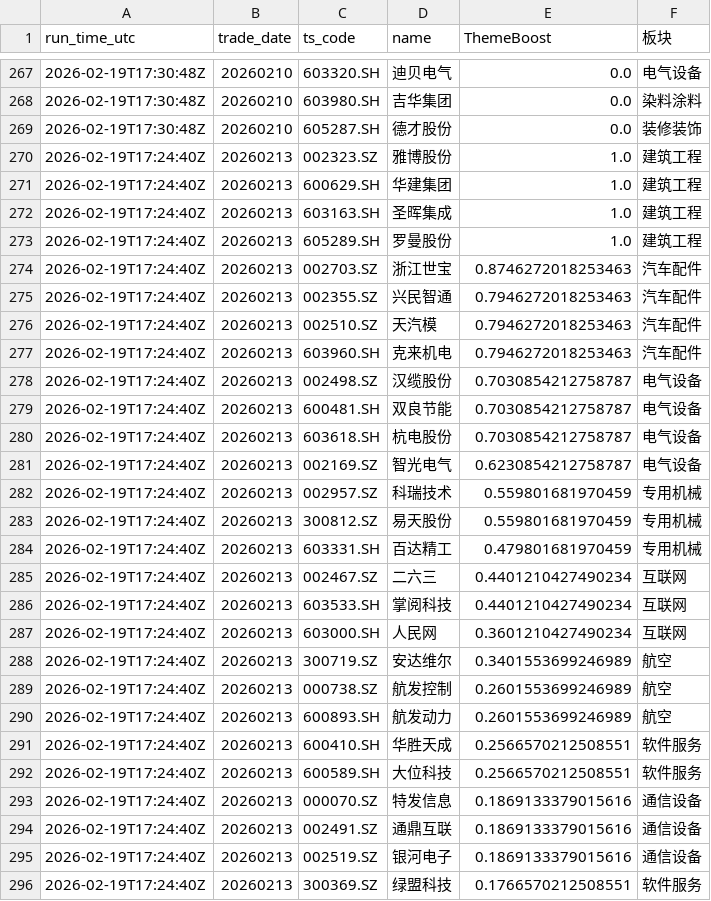
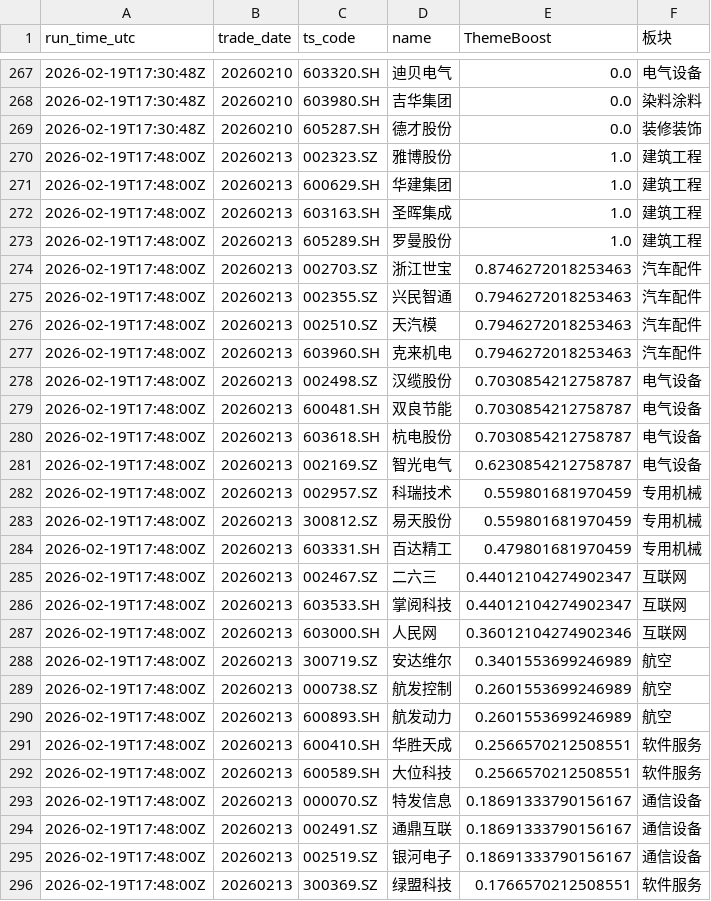
Before and after one commit to njedu2023-prog/a-top10, a CSV file: outputs/learning/step4_theme.csv, drawn as a sheet; only a part is shown, gaps mark what is left out; the diff covers the shown part only.

```diff
--- a/outputs/learning/step4_theme.csv
+++ b/outputs/learning/step4_theme.csv
@@ -269,28 +269,28 @@ run_time_utc,trade_date,ts_code,name,ThemeBoost,板块
 2026-02-19T17:30:48Z,20260210,605287.SH,德才股份,0.0,装修装饰
-2026-02-19T17:24:40Z,20260213,002323.SZ,雅博股份,1.0,建筑工程
-2026-02-19T17:24:40Z,20260213,600629.SH,华建集团,1.0,建筑工程
-2026-02-19T17:24:40Z,20260213,603163.SH,圣晖集成,1.0,建筑工程
-2026-02-19T17:24:40Z,20260213,605289.SH,罗曼股份,1.0,建筑工程
-2026-02-19T17:24:40Z,20260213,002703.SZ,浙江世宝,0.8746272018253463,汽车配件
-2026-02-19T17:24:40Z,20260213,002355.SZ,兴民智通,0.7946272018253463,汽车配件
-2026-02-19T17:24:40Z,20260213,002510.SZ,天汽模,0.7946272018253463,汽车配件
-2026-02-19T17:24:40Z,20260213,603960.SH,克来机电,0.7946272018253463,汽车配件
-2026-02-19T17:24:40Z,20260213,002498.SZ,汉缆股份,0.7030854212758787,电气设备
-2026-02-19T17:24:40Z,20260213,600481.SH,双良节能,0.7030854212758787,电气设备
-2026-02-19T17:24:40Z,20260213,603618.SH,杭电股份,0.7030854212758787,电气设备
-2026-02-19T17:24:40Z,20260213,002169.SZ,智光电气,0.6230854212758787,电气设备
-2026-02-19T17:24:40Z,20260213,002957.SZ,科瑞技术,0.559801681970459,专用机械
-2026-02-19T17:24:40Z,20260213,300812.SZ,易天股份,0.559801681970459,专用机械
-2026-02-19T17:24:40Z,20260213,603331.SH,百达精工,0.479801681970459,专用机械
-2026-02-19T17:24:40Z,20260213,002467.SZ,二六三,0.4401210427490234,互联网
-2026-02-19T17:24:40Z,20260213,603533.SH,掌阅科技,0.4401210427490234,互联网
-2026-02-19T17:24:40Z,20260213,603000.SH,人民网,0.3601210427490234,互联网
-2026-02-19T17:24:40Z,20260213,300719.SZ,安达维尔,0.3401553699246989,航空
-2026-02-19T17:24:40Z,20260213,000738.SZ,航发控制,0.2601553699246989,航空
-2026-02-19T17:24:40Z,20260213,600893.SH,航发动力,0.2601553699246989,航空
-2026-02-19T17:24:40Z,20260213,600410.SH,华胜天成,0.2566570212508551,软件服务
-2026-02-19T17:24:40Z,20260213,600589.SH,大位科技,0.2566570212508551,软件服务
-2026-02-19T17:24:40Z,20260213,000070.SZ,特发信息,0.1869133379015616,通信设备
-2026-02-19T17:24:40Z,20260213,002491.SZ,通鼎互联,0.1869133379015616,通信设备
-2026-02-19T17:24:40Z,20260213,002519.SZ,银河电子,0.1869133379015616,通信设备
-2026-02-19T17:24:40Z,20260213,300369.SZ,绿盟科技,0.1766570212508551,软件服务
+2026-02-19T17:48:00Z,20260213,002323.SZ,雅博股份,1.0,建筑工程
+2026-02-19T17:48:00Z,20260213,600629.SH,华建集团,1.0,建筑工程
+2026-02-19T17:48:00Z,20260213,603163.SH,圣晖集成,1.0,建筑工程
+2026-02-19T17:48:00Z,20260213,605289.SH,罗曼股份,1.0,建筑工程
+2026-02-19T17:48:00Z,20260213,002703.SZ,浙江世宝,0.8746272018253463,汽车配件
+2026-02-19T17:48:00Z,20260213,002355.SZ,兴民智通,0.7946272018253463,汽车配件
+2026-02-19T17:48:00Z,20260213,002510.SZ,天汽模,0.7946272018253463,汽车配件
+2026-02-19T17:48:00Z,20260213,603960.SH,克来机电,0.7946272018253463,汽车配件
+2026-02-19T17:48:00Z,20260213,002498.SZ,汉缆股份,0.7030854212758787,电气设备
+2026-02-19T17:48:00Z,20260213,600481.SH,双良节能,0.7030854212758787,电气设备
+2026-02-19T17:48:00Z,20260213,603618.SH,杭电股份,0.7030854212758787,电气设备
+2026-02-19T17:48:00Z,20260213,002169.SZ,智光电气,0.6230854212758787,电气设备
+2026-02-19T17:48:00Z,20260213,002957.SZ,科瑞技术,0.559801681970459,专用机械
+2026-02-19T17:48:00Z,20260213,300812.SZ,易天股份,0.559801681970459,专用机械
+2026-02-19T17:48:00Z,20260213,603331.SH,百达精工,0.479801681970459,专用机械
+2026-02-19T17:48:00Z,20260213,002467.SZ,二六三,0.44012104274902347,互联网
+2026-02-19T17:48:00Z,20260213,603533.SH,掌阅科技,0.44012104274902347,互联网
+2026-02-19T17:48:00Z,20260213,603000.SH,人民网,0.36012104274902346,互联网
+2026-02-19T17:48:00Z,20260213,300719.SZ,安达维尔,0.3401553699246989,航空
+2026-02-19T17:48:00Z,20260213,000738.SZ,航发控制,0.2601553699246989,航空
+2026-02-19T17:48:00Z,20260213,600893.SH,航发动力,0.2601553699246989,航空
+2026-02-19T17:48:00Z,20260213,600410.SH,华胜天成,0.2566570212508551,软件服务
+2026-02-19T17:48:00Z,20260213,600589.SH,大位科技,0.2566570212508551,软件服务
+2026-02-19T17:48:00Z,20260213,000070.SZ,特发信息,0.18691333790156167,通信设备
+2026-02-19T17:48:00Z,20260213,002491.SZ,通鼎互联,0.18691333790156167,通信设备
+2026-02-19T17:48:00Z,20260213,002519.SZ,银河电子,0.18691333790156167,通信设备
+2026-02-19T17:48:00Z,20260213,300369.SZ,绿盟科技,0.1766570212508551,软件服务
```
Also changed, not shown: 41 edited cells elsewhere in this file, outputs/learning/feature_history.csv, 8 other files.
